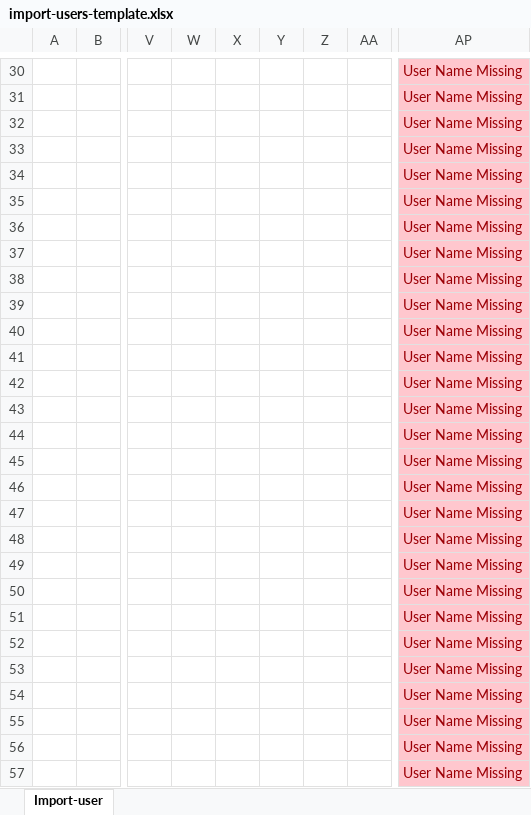
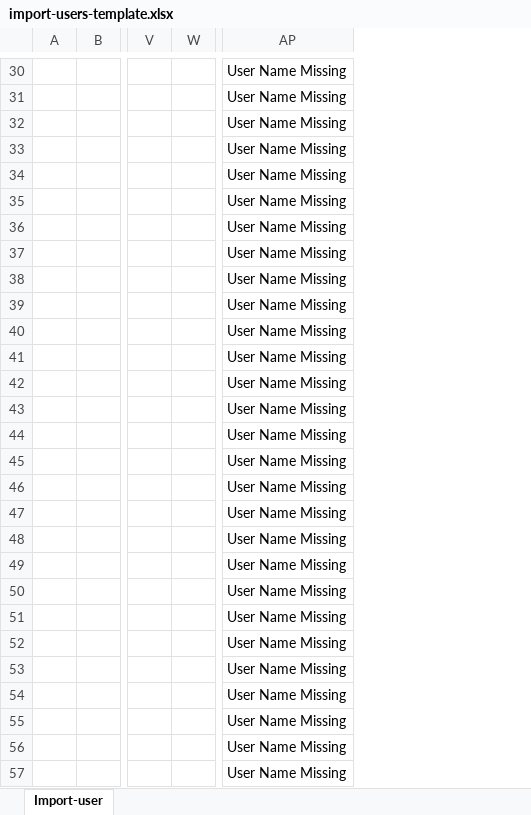
Before and after one commit to Geotab/sdk, an Excel workbook: software/js-samples/templates/import-users-template.xlsx, sheet Import-user, drawn as a sheet; only a part is shown, gaps mark what is left out; values as stored, in another font and other column widths than the file's, no borders; conditional formats not drawn; the diff covers the shown part only; the diff names each change by its address in the sheet, - before the commit and + after, or states it on an @@ line.

```diff
--- a/software/js-samples/templates/import-users-template.xlsx (sheet Import-user)
+++ b/software/js-samples/templates/import-users-template.xlsx (sheet Import-user)
-column W, empty
-column X, empty
-column Y, empty
-column Z, empty
@@ AP30:AP57 fill: #FFC7CE → none, text colour: #9C0006 → black @@
```
Also changed, not shown: 3 edited cells, cell formats and merged cells elsewhere in this sheet, formulas that keep their value, hidden cells, 8 other files.
